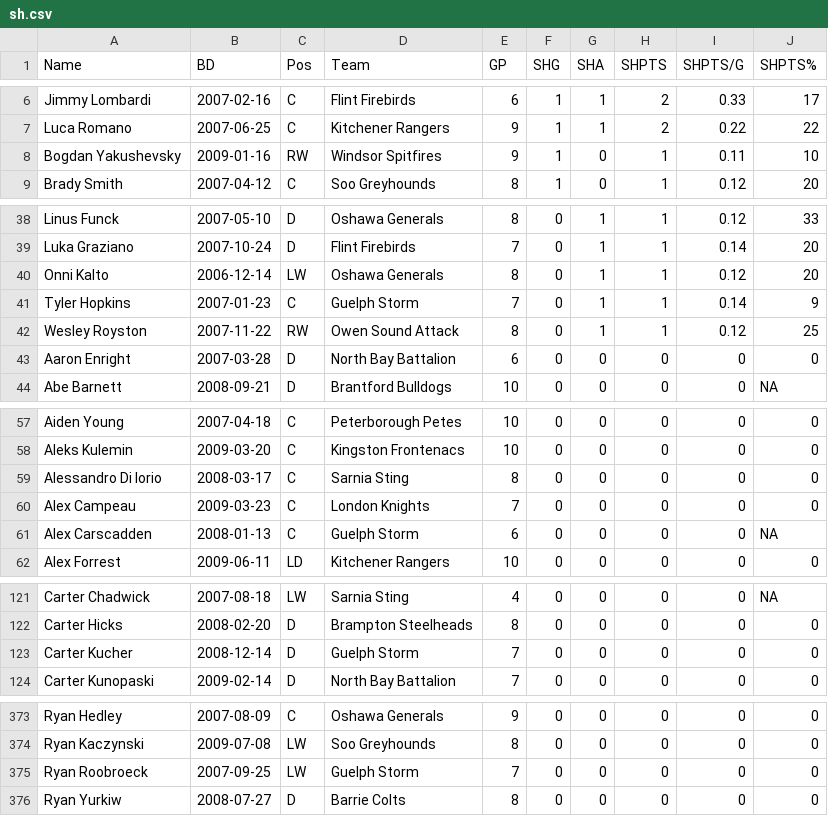
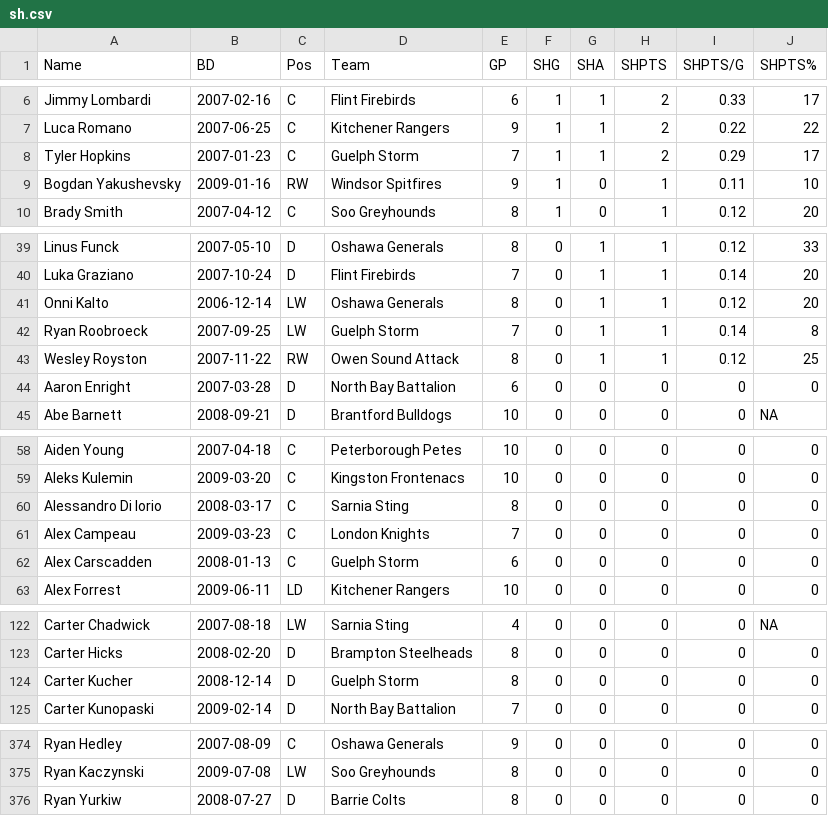
Before and after one commit to NoahCornish/OHLDataHub, a CSV file: data/current/sh.csv, drawn as a sheet; only a part is shown, gaps mark what is left out; the diff covers the shown part only.

```diff
--- a/data/current/sh.csv
+++ b/data/current/sh.csv
@@ -7,2 +7,3 @@
 "Luca Romano",2007-06-25,"C","Kitchener Rangers",9,1,1,2,0.22,22
+"Tyler Hopkins",2007-01-23,"C","Guelph Storm",7,1,1,2,0.29,17
 "Bogdan Yakushevsky",2009-01-16,"RW","Windsor Spitfires",9,1,0,1,0.11,10
@@ -40,3 +41,3 @@
 "Onni Kalto",2006-12-14,"LW","Oshawa Generals",8,0,1,1,0.12,20
-"Tyler Hopkins",2007-01-23,"C","Guelph Storm",7,0,1,1,0.14,9
+"Ryan Roobroeck",2007-09-25,"LW","Guelph Storm",7,0,1,1,0.14,8
 "Wesley Royston",2007-11-22,"RW","Owen Sound Attack",8,0,1,1,0.12,25
@@ -60,3 +61,3 @@
 "Alex Campeau",2009-03-23,"C","London Knights",7,0,0,0,0,0
-"Alex Carscadden",2008-01-13,"C","Guelph Storm",6,0,0,0,0,NA
+"Alex Carscadden",2008-01-13,"C","Guelph Storm",6,0,0,0,0,0
 "Alex Forrest",2009-06-11,"LD","Kitchener Rangers",10,0,0,0,0,0
@@ -122,3 +123,3 @@
 "Carter Hicks",2008-02-20,"D","Brampton Steelheads",8,0,0,0,0,0
-"Carter Kucher",2008-12-14,"D","Guelph Storm",7,0,0,0,0,0
+"Carter Kucher",2008-12-14,"D","Guelph Storm",8,0,0,0,0,0
 "Carter Kunopaski",2009-02-14,"D","North Bay Battalion",7,0,0,0,0,0
@@ -374,3 +375,2 @@
 "Ryan Kaczynski",2009-07-08,"LW","Soo Greyhounds",8,0,0,0,0,0
-"Ryan Roobroeck",2007-09-25,"LW","Guelph Storm",7,0,0,0,0,0
 "Ryan Yurkiw",2008-07-27,"D","Barrie Colts",8,0,0,0,0,0
```
Also changed, not shown: 12 edited cells elsewhere in this file, data/current/draft.csv, data/current/ev.csv, 5 other files.
